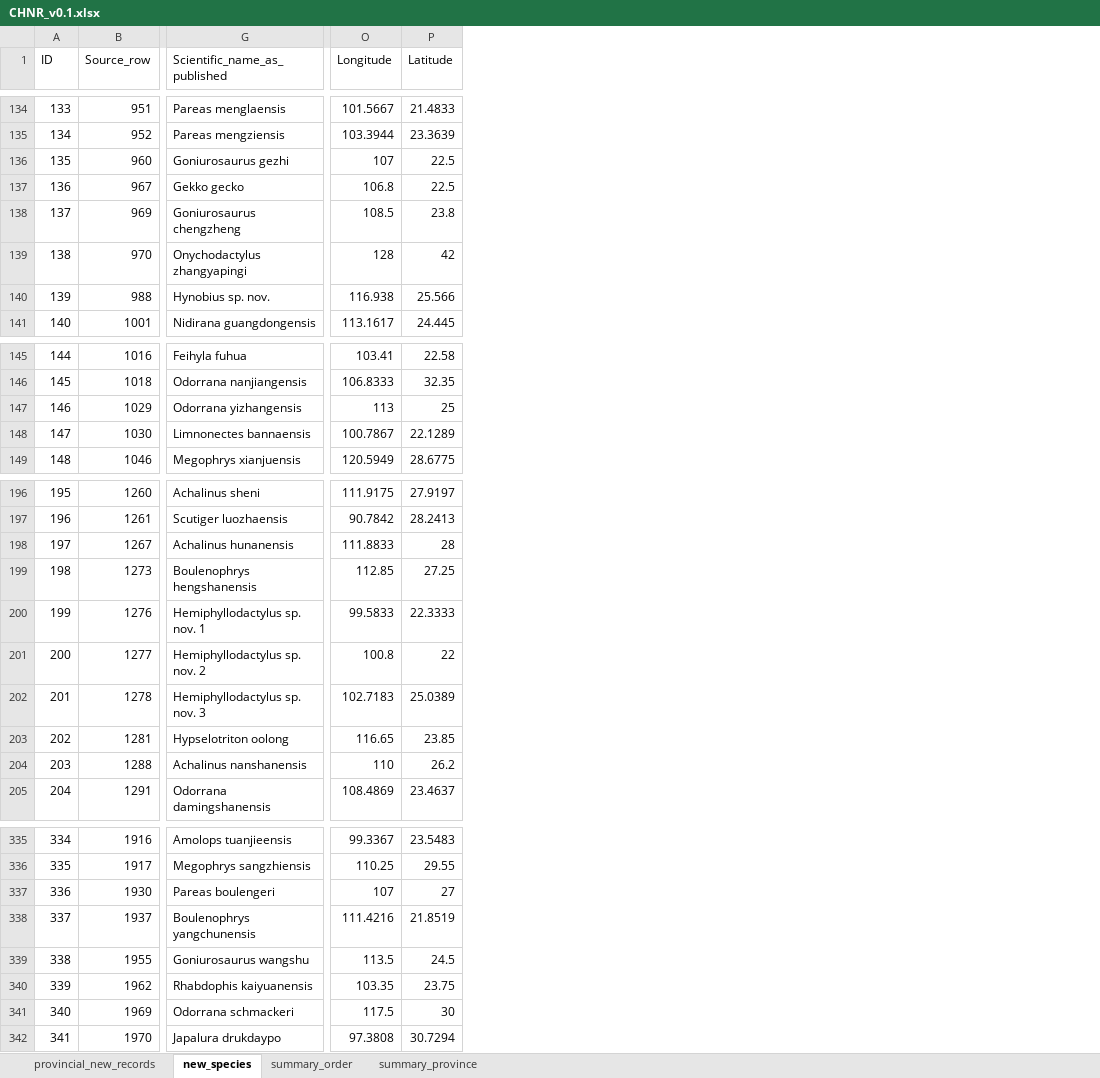
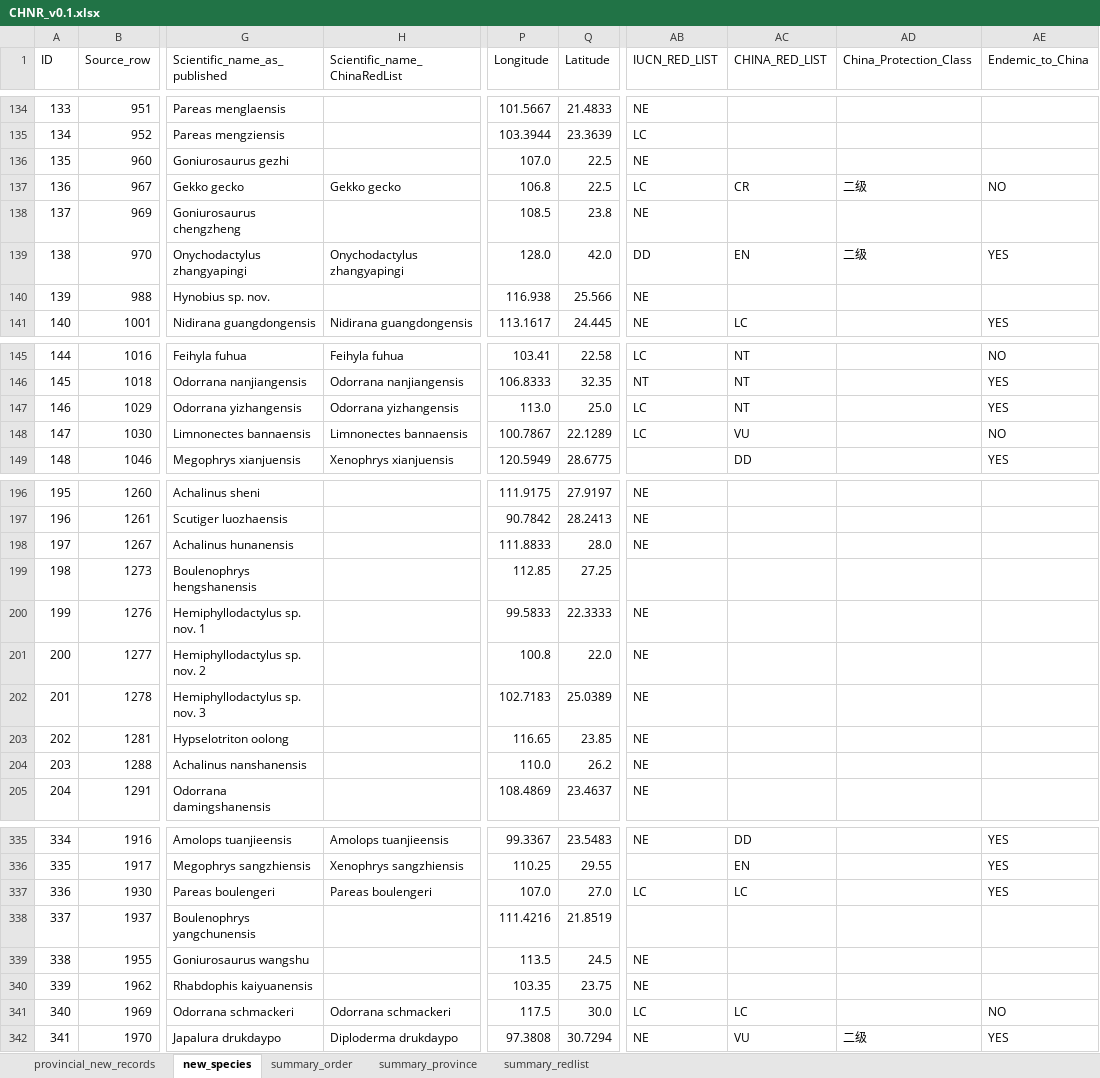
Before and after one commit to dingchenchen6/herp-new-distribution-records, an Excel workbook: data/CHNR_v0.1.xlsx, sheet new_species, drawn as a sheet; only a part is shown, gaps mark what is left out; values as stored, in another font and other column widths than the file's, no cell formats; addresses are those after the commit; the diff covers the shown part only; the diff names each change by its address in the sheet, - before the commit and + after, or states it on an @@ line.

```diff
--- a/data/CHNR_v0.1.xlsx (sheet new_species)
+++ b/data/CHNR_v0.1.xlsx (sheet new_species)
+sheet tab: summary_redlist
+column H (Scientific_name_ChinaRedList), rows 137-141: Gekko gecko |  | Onychodactylus zhangyapingi |  | Nidirana guangdongensis; rows 145-149: Feihyla fuhua | Odorrana nanjiangensis | Odorrana yizhangensis | Limnonectes bannaensis | Xenophrys xianjuensis; rows 335-342: Amolops tuanjieensis | Xenophrys sangzhiensis | Pareas boulengeri |  |  |  | Odorrana schmackeri | Diploderma drukdaypo
+column AB (IUCN_RED_LIST), rows 134-141: NE | LC | NE | LC | NE | DD | NE | NE; rows 145-148: LC | NT | LC | LC; rows 196-205: NE | NE | NE |  | NE | NE | NE | NE | NE | NE; rows 335-342: NE |  | LC |  | NE | NE | LC | NE
+column AC (CHINA_RED_LIST), rows 137-141: CR |  | EN |  | LC; rows 145-149: NT | NT | NT | VU | DD; rows 335-342: DD | EN | LC |  |  |  | LC | VU
+column AD (China_Protection_Class), rows 137-139: 二级 |  | 二级; row 342: 二级
+column AE (Endemic_to_China), rows 137-141: NO |  | YES |  | YES; rows 145-149: NO | YES | YES | NO | YES; rows 335-342: YES | YES | YES |  |  |  | NO | YES
-P136 (Longitude): 107
+P136 (Longitude): 107.0
-P139 (Longitude): 128
+P139 (Longitude): 128.0
-Q139 (Latitude): 42
+Q139 (Latitude): 42.0
-P147 (Longitude): 113
+P147 (Longitude): 113.0
-Q147 (Latitude): 25
+Q147 (Latitude): 25.0
-Q198 (Latitude): 28
+Q198 (Latitude): 28.0
-Q201 (Latitude): 22
+Q201 (Latitude): 22.0
-P204 (Longitude): 110
+P204 (Longitude): 110.0
-P337 (Longitude): 107
+P337 (Longitude): 107.0
-Q337 (Latitude): 27
+Q337 (Latitude): 27.0
-Q341 (Latitude): 30
+Q341 (Latitude): 30.0
```
Also changed, not shown: 21 edited cells elsewhere in this sheet, sheet provincial_new_records, cell formats, 14 other files.
